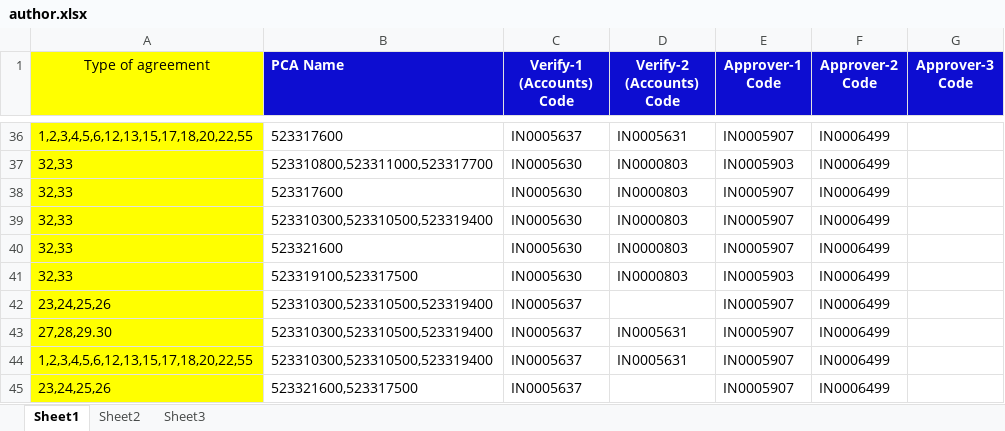
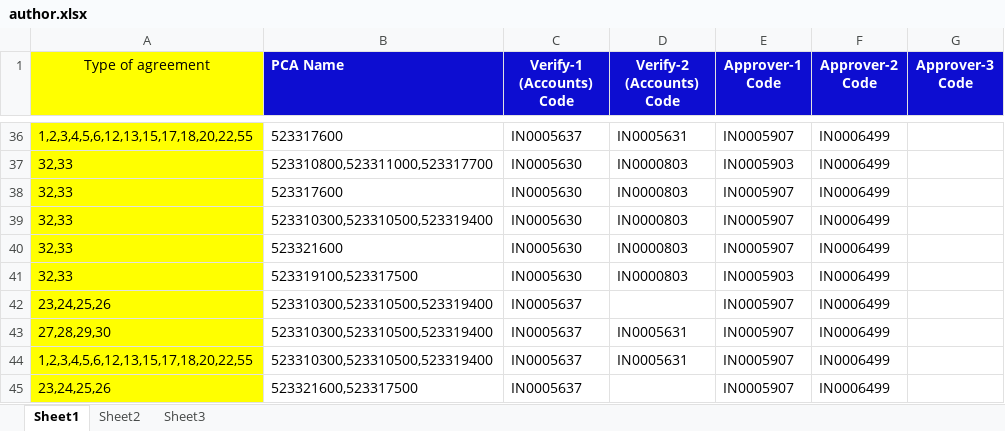
Before and after one commit to jawaharforu/cpf, an Excel workbook: public/import/author.xlsx, sheet Sheet1, drawn as a sheet; only a part is shown, gaps mark what is left out; values as stored, in another font and other column widths than the file's, no borders; the diff names each change by its address in the sheet, - before the commit and + after, or states it on an @@ line.

```diff
--- a/public/import/author.xlsx (sheet Sheet1)
+++ b/public/import/author.xlsx (sheet Sheet1)
-A43 (Type of agreement): 27,28,29.30
+A43 (Type of agreement): 27,28,29,30
```
Also changed, not shown: 11 other files.
